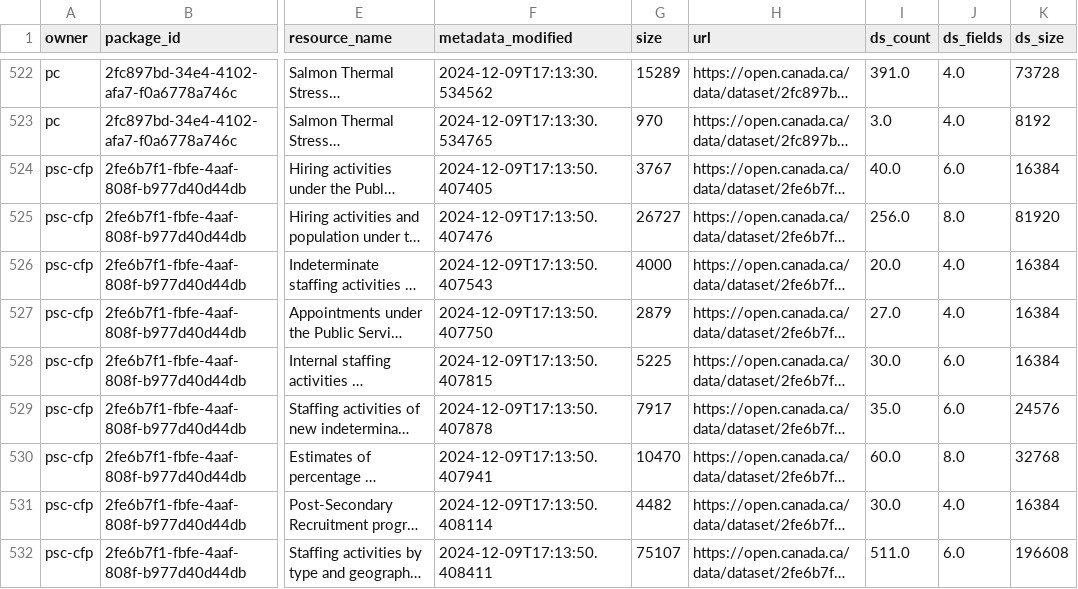
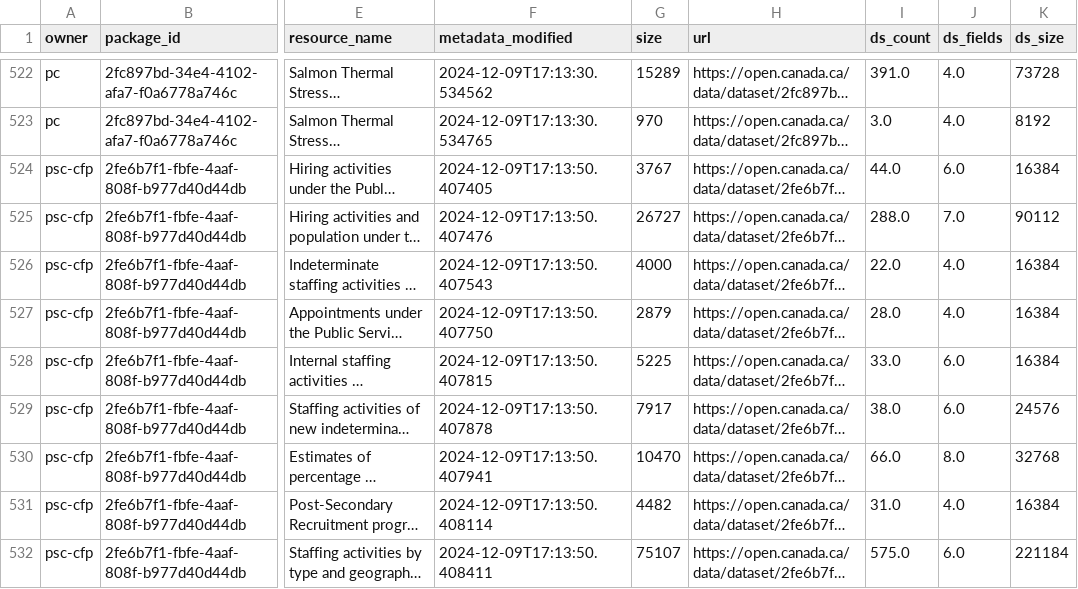
Before and after one commit to PatLittle/analytics-corporate-reporting, a CSV file: datastore_tracker/ds-resources.csv, drawn as a sheet; only a part is shown, gaps mark what is left out; long unchanged cells end in …; the diff covers the shown part only; the diff names each change by its address in the sheet, - before the commit and + after, or states it on an @@ line.

```diff
--- a/datastore_tracker/ds-resources.csv
+++ b/datastore_tracker/ds-resources.csv
-I524 (ds_count): 40.0
+I524 (ds_count): 44.0
-I525 (ds_count): 256.0
+I525 (ds_count): 288.0
-J525 (ds_fields): 8.0
+J525 (ds_fields): 7.0
-K525 (ds_size): 81920
+K525 (ds_size): 90112
-I526 (ds_count): 20.0
+I526 (ds_count): 22.0
-I527 (ds_count): 27.0
+I527 (ds_count): 28.0
-I528 (ds_count): 30.0
+I528 (ds_count): 33.0
-I529 (ds_count): 35.0
+I529 (ds_count): 38.0
-I530 (ds_count): 60.0
+I530 (ds_count): 66.0
-I531 (ds_count): 30.0
+I531 (ds_count): 31.0
-I532 (ds_count): 511.0
+I532 (ds_count): 575.0
-K532 (ds_size): 196608
+K532 (ds_size): 221184
```
Also changed, not shown: 1 added row and 72 edited cells elsewhere in this file, datastore_tracker/DS_num_tracker.csv, datastore_tracker/org_stats.csv.
